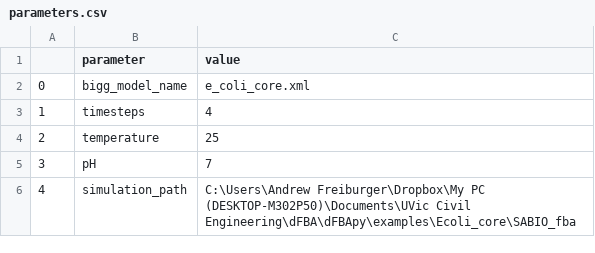
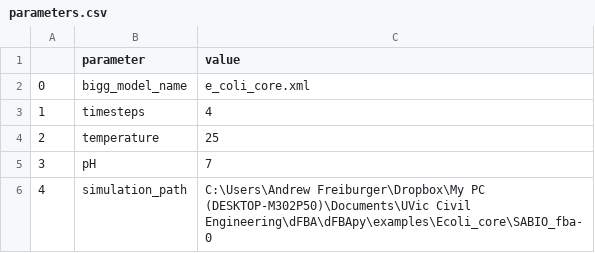
Before and after one commit to freiburgermsu/cFBA, a CSV file: examples/Ecoli_core/SABIO_fba/parameters.csv, drawn as a sheet.

```diff
--- a/examples/Ecoli_core/SABIO_fba/parameters.csv
+++ b/examples/Ecoli_core/SABIO_fba/parameters.csv
@@ -5,2 +5,2 @@
 3,pH,7
-4,simulation_path,C:\Users\Andrew Freiburger\Dropbox\My PC (DESKTOP-M302P50)\Documents\UVic Civil Engineering\dFBA\dFBApy\examples\Ecoli_core\SABIO_fba
+4,simulation_path,C:\Users\Andrew Freiburger\Dropbox\My PC (DESKTOP-M302P50)\Documents\UVic Civil Engineering\dFBA\dFBApy\examples\Ecoli_core\SABIO_fba-0
```
Also changed, not shown: examples/Ecoli_core/SABIO_fba/concentrations.csv, examples/Ecoli_core/SABIO_fba/fluxes.csv, 16 other files.
